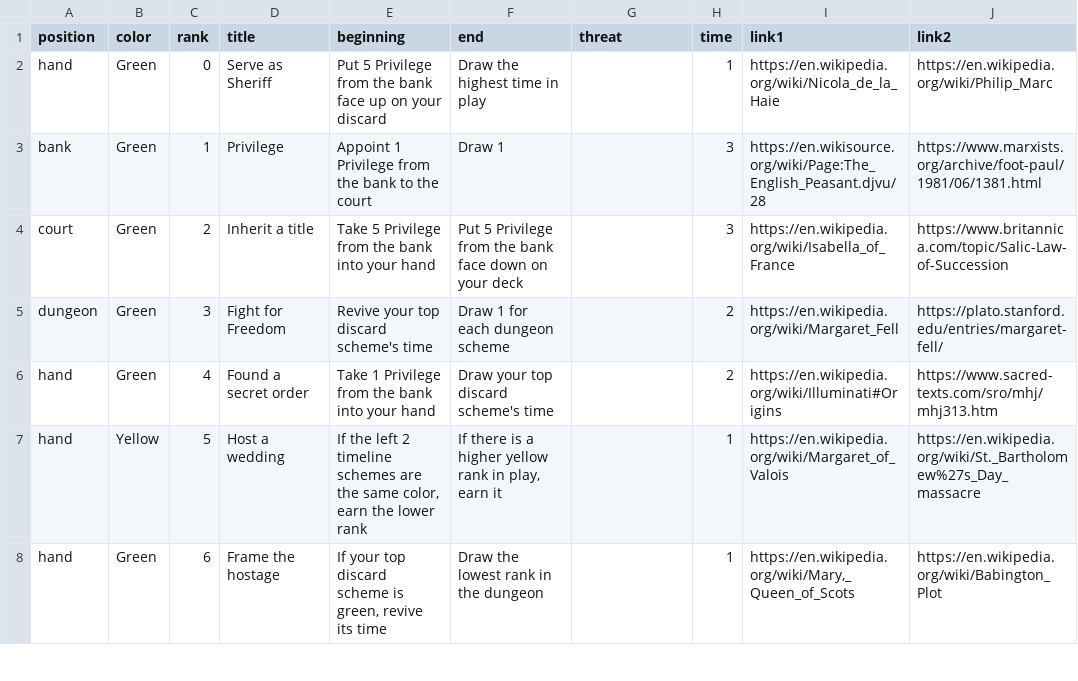
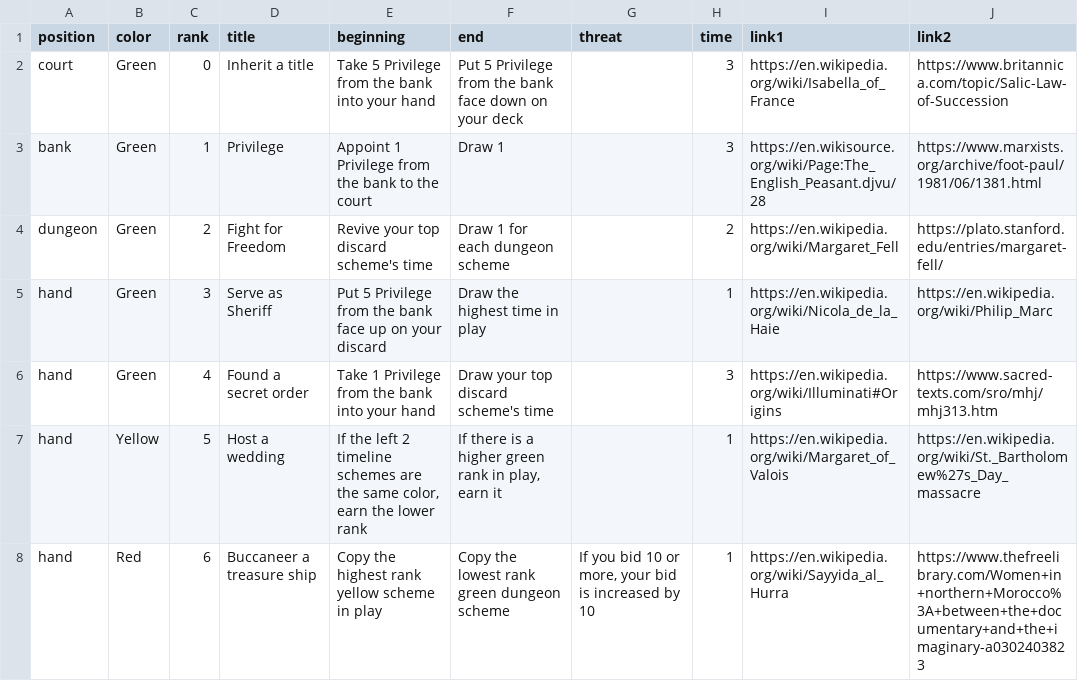
Before and after one commit to davidystephenson/empress, a CSV file: plots.csv, drawn as a sheet; only a part is shown; the diff covers the shown part only.

Commit message:
update plots

```diff
--- a/plots.csv
+++ b/plots.csv
@@ -1,8 +1,8 @@
 position,color,rank,title,beginning,end,threat,time,link1,link2
-hand,Green,0,Serve as Sheriff,Put 5 Privilege from the bank face up on your discard,Draw the highest time in play,,1,https://en.wikipedia.org/wiki/Nicola_de_la_Haie,https://en.wikipedia.org/wiki/Philip_Marc
+court,Green,0,Inherit a title,Take 5 Privilege from the bank into your hand,Put 5 Privilege from the bank face down on your deck,,3,https://en.wikipedia.org/wiki/Isabella_of_France,https://www.britannica.com/topic/Salic-Law-of-Succession
 bank,Green,1,Privilege,Appoint 1 Privilege from the bank to the court,Draw 1,,3,https://en.wikisource.org/wiki/Page:The_English_Peasant.djvu/28,https://www.marxists.org/archive/foot-paul/1981/06/1381.html
-court,Green,2,Inherit a title,Take 5 Privilege from the bank into your hand,Put 5 Privilege from the bank face down on your deck,,3,https://en.wikipedia.org/wiki/Isabella_of_France,https://www.britannica.com/topic/Salic-Law-of-Succession
-dungeon,Green,3,Fight for Freedom,Revive your top discard scheme's time,Draw 1 for each dungeon scheme,,2,https://en.wikipedia.org/wiki/Margaret_Fell,https://plato.stanford.edu/entries/margaret-fell/
-hand,Green,4,Found a secret order,Take 1 Privilege from the bank into your hand,Draw your top discard scheme's time,,2,https://en.wikipedia.org/wiki/Illuminati#Origins,https://www.sacred-texts.com/sro/mhj/mhj313.htm
-hand,Yellow,5,Host a wedding,"If the left 2 timeline schemes are the same color, earn the lower rank","If there is a higher yellow rank in play, earn it",,1,https://en.wikipedia.org/wiki/Margaret_of_Valois,https://en.wikipedia.org/wiki/St._Bartholomew%27s_Day_massacre
-hand,Green,6,Frame the hostage,"If your top discard scheme is green, revive its time",Draw the lowest rank in the dungeon,,1,"https://en.wikipedia.org/wiki/Mary,_Queen_of_Scots",https://en.wikipedia.org/wiki/Babington_Plot
+dungeon,Green,2,Fight for Freedom,Revive your top discard scheme's time,Draw 1 for each dungeon scheme,,2,https://en.wikipedia.org/wiki/Margaret_Fell,https://plato.stanford.edu/entries/margaret-fell/
+hand,Green,3,Serve as Sheriff,Put 5 Privilege from the bank face up on your discard,Draw the highest time in play,,1,https://en.wikipedia.org/wiki/Nicola_de_la_Haie,https://en.wikipedia.org/wiki/Philip_Marc
+hand,Green,4,Found a secret order,Take 1 Privilege from the bank into your hand,Draw your top discard scheme's time,,3,https://en.wikipedia.org/wiki/Illuminati#Origins,https://www.sacred-texts.com/sro/mhj/mhj313.htm
+hand,Yellow,5,Host a wedding,"If the left 2 timeline schemes are the same color, earn the lower rank","If there is a higher green rank in play, earn it",,1,https://en.wikipedia.org/wiki/Margaret_of_Valois,https://en.wikipedia.org/wiki/St._Bartholomew%27s_Day_massacre
+hand,Red,6,Buccaneer a treasure ship,Copy the highest rank yellow scheme in play,Copy the lowest rank green dungeon scheme,"If you bid 10 or more, your bid is increased by 10",1,https://en.wikipedia.org/wiki/Sayyida_al_Hurra,https://www.thefreelibrary.com/Women+in+northern+Morocco%3A+between+the+documentary+and+the+imaginary-a0302403823
```
Also changed, not shown: 15 edited cells elsewhere in this file, 1 other file.
